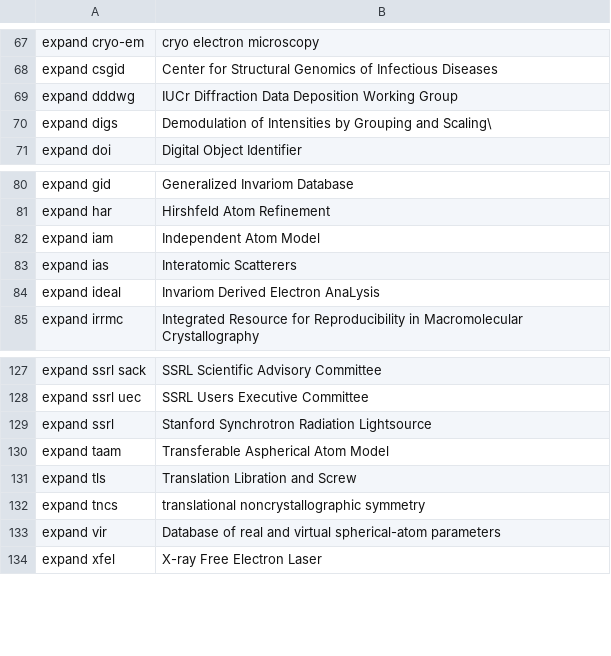
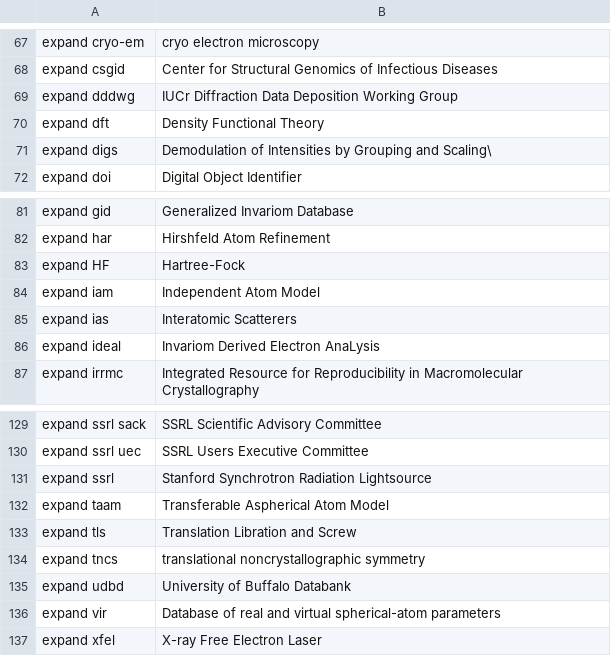
Before and after one commit to MooersLab/biological-crystallography-voice-in, a CSV file: biocryst.csv, drawn as a sheet; only a part is shown, gaps mark what is left out; the diff names each change by its address in the sheet, - before the commit and + after, or states it on an @@ line.

Commit message:
Update biocryst.csv

```diff
--- a/biocryst.csv
+++ b/biocryst.csv
+row 70: expand dft | Density Functional Theory
+row 83: expand HF | Hartree-Fock
+row 135: expand udbd | University of Buffalo Databank
```
